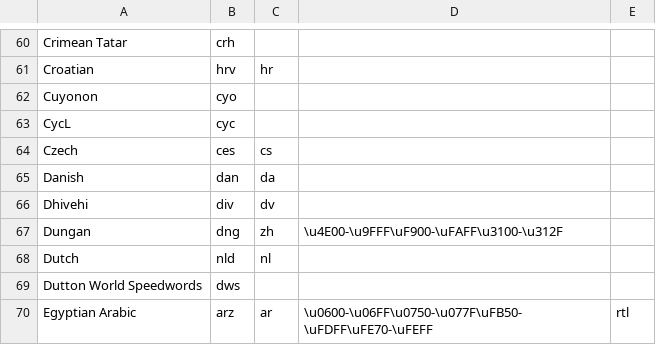
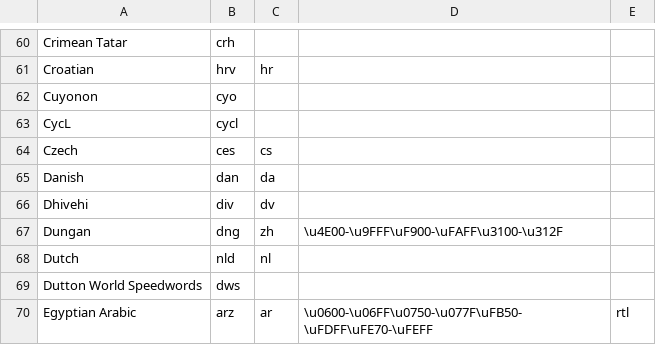
Before and after one commit to willplatt/LearnTatoeba, a TSV file: languages.tsv, drawn as a sheet; only a part is shown, gaps mark what is left out.

Commit message:
Corrected the Tatoeba code for CycL, as it appears to have changed from earlier

```diff
--- a/languages.tsv
+++ b/languages.tsv
@@ -62,3 +62,3 @@ Croatian	hrv	hr
 Cuyonon	cyo			
-CycL	cyc			
+CycL	cycl			
 Czech	ces	cs		
```
